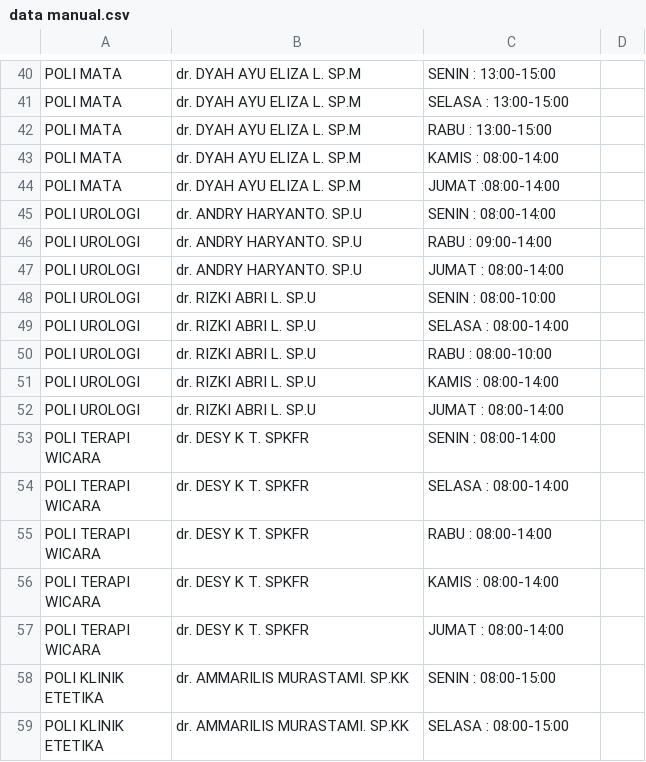
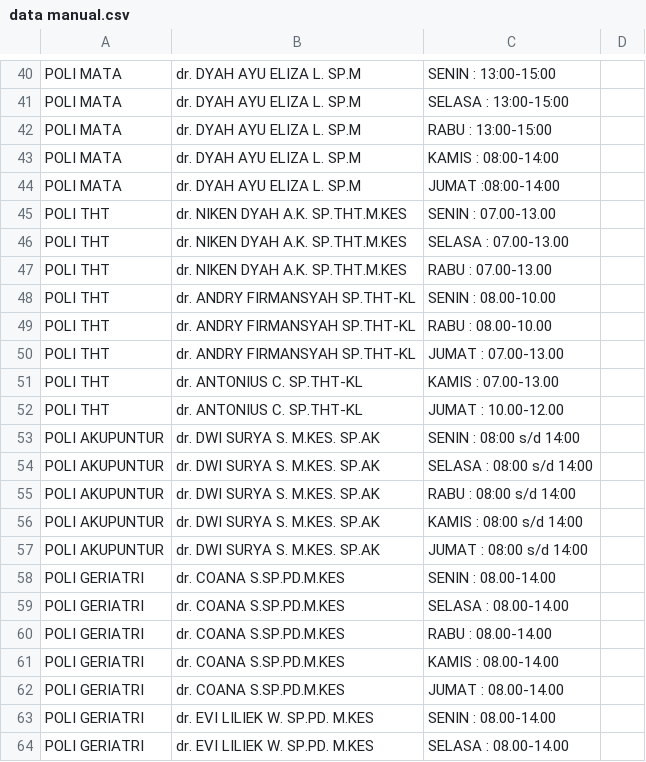
Before and after one commit to dafaalhakim20/Kelompok17-ProjectTeam, a CSV file: data manual.csv, drawn as a sheet; only a part is shown, gaps mark what is left out; the shorter side is filled out with more unchanged rows; the diff covers the shown part only.

Commit message:
LUTHFI UDAH NGERJAIN

```diff
--- a/data manual.csv
+++ b/data manual.csv
@@ -44 +44,21 @@ POLI MATA,dr. DYAH AYU ELIZA L. SP.M, KAMIS : 08:00-14:00
 POLI MATA,dr. DYAH AYU ELIZA L. SP.M, JUMAT :08:00-14:00
+POLI THT,dr. NIKEN DYAH A.K. SP.THT.M.KES, SENIN : 07.00-13.00
+POLI THT,dr. NIKEN DYAH A.K. SP.THT.M.KES, SELASA : 07.00-13.00
+POLI THT,dr. NIKEN DYAH A.K. SP.THT.M.KES, RABU : 07.00-13.00
+POLI THT,dr. ANDRY FIRMANSYAH SP.THT-KL, SENIN : 08.00-10.00
+POLI THT,dr. ANDRY FIRMANSYAH SP.THT-KL, RABU : 08.00-10.00
+POLI THT,dr. ANDRY FIRMANSYAH SP.THT-KL, JUMAT : 07.00-13.00
+POLI THT,dr. ANTONIUS C. SP.THT-KL, KAMIS : 07.00-13.00
+POLI THT,dr. ANTONIUS C. SP.THT-KL, JUMAT : 10.00-12.00
+POLI AKUPUNTUR,dr. DWI SURYA S. M.KES. SP.AK, SENIN : 08:00 s/d 14:00
+POLI AKUPUNTUR,dr. DWI SURYA S. M.KES. SP.AK, SELASA : 08:00 s/d 14:00
+POLI AKUPUNTUR,dr. DWI SURYA S. M.KES. SP.AK, RABU : 08:00 s/d 14:00
+POLI AKUPUNTUR,dr. DWI SURYA S. M.KES. SP.AK, KAMIS : 08:00 s/d 14:00
+POLI AKUPUNTUR,dr. DWI SURYA S. M.KES. SP.AK, JUMAT : 08:00 s/d 14:00
+POLI GERIATRI,dr. COANA S.SP.PD.M.KES, SENIN : 08.00-14.00
+POLI GERIATRI,dr. COANA S.SP.PD.M.KES, SELASA : 08.00-14.00
+POLI GERIATRI,dr. COANA S.SP.PD.M.KES, RABU : 08.00-14.00
+POLI GERIATRI,dr. COANA S.SP.PD.M.KES, KAMIS : 08.00-14.00
+POLI GERIATRI,dr. COANA S.SP.PD.M.KES, JUMAT : 08.00-14.00
+POLI GERIATRI,dr. EVI LILIEK W. SP.PD. M.KES, SENIN : 08.00-14.00
+POLI GERIATRI,dr. EVI LILIEK W. SP.PD. M.KES, SELASA : 08.00-14.00
```
Also changed, not shown: 32 added rows elsewhere in this file.
